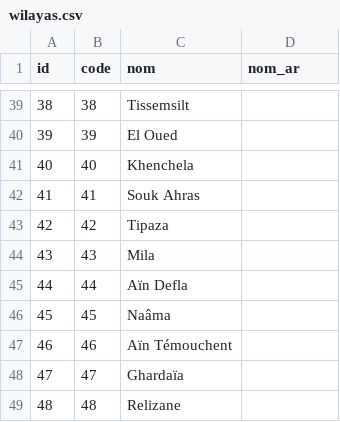
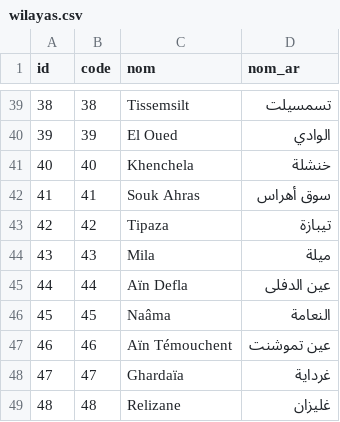
Before and after one commit to othmanus/algeria-cities, a CSV file: csv/wilayas.csv, drawn as a sheet; only a part is shown, gaps mark what is left out; the diff covers the shown part only.

```diff
--- a/csv/wilayas.csv
+++ b/csv/wilayas.csv
@@ -39,11 +39,11 @@
-"38","38","Tissemsilt",""
-"39","39","El Oued",""
-"40","40","Khenchela",""
-"41","41","Souk Ahras",""
-"42","42","Tipaza",""
-"43","43","Mila",""
-"44","44","Aïn Defla",""
-"45","45","Naâma",""
-"46","46","Aïn Témouchent",""
-"47","47","Ghardaïa",""
-"48","48","Relizane",""
+"38","38","Tissemsilt","تسمسيلت"
+"39","39","El Oued","الوادي"
+"40","40","Khenchela","خنشلة"
+"41","41","Souk Ahras","سوق أهراس"
+"42","42","Tipaza","تيبازة"
+"43","43","Mila","ميلة"
+"44","44","Aïn Defla","عين الدفلى"
+"45","45","Naâma","النعامة"
+"46","46","Aïn Témouchent","عين تموشنت"
+"47","47","Ghardaïa","غرداية"
+"48","48","Relizane","غليزان"
```
Also changed, not shown: 27 edited cells elsewhere in this file.
